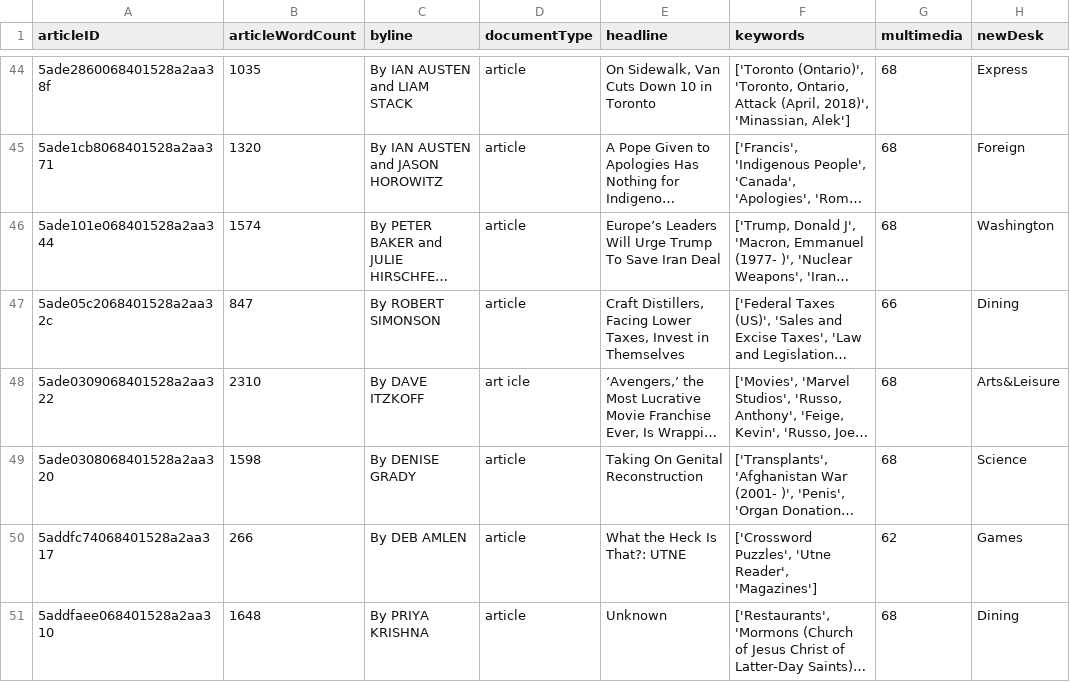
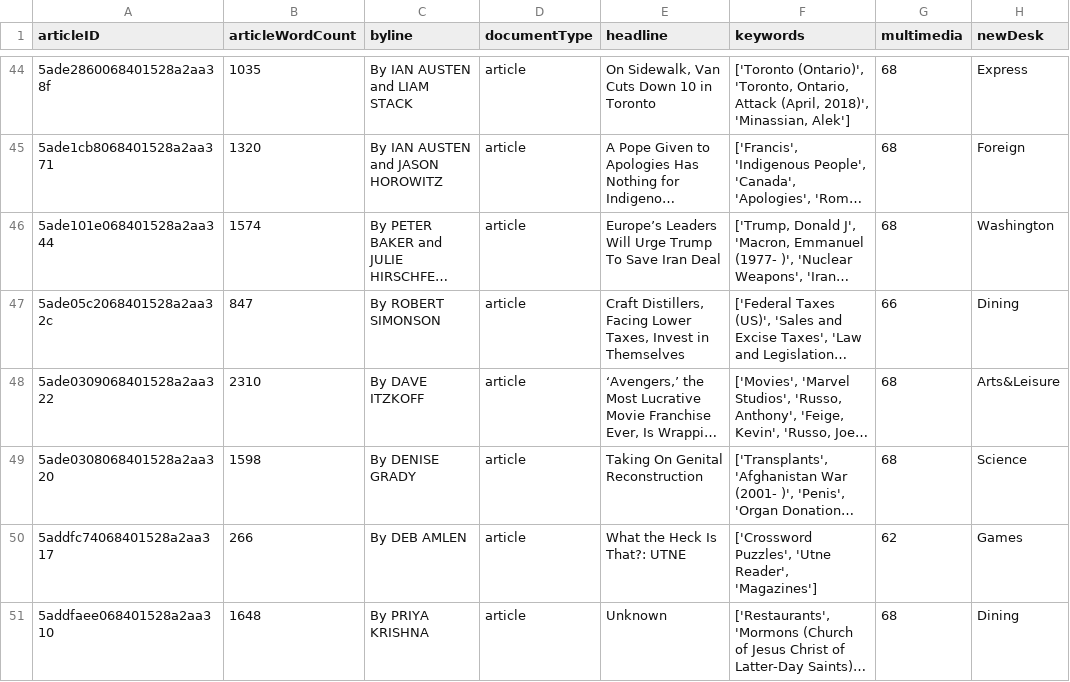
Before and after one commit to uningsun/AI-Overview, a CSV file: text_analysis/module8/files/ArticlesApril2018.csv, drawn as a sheet; only a part is shown, gaps mark what is left out; long unchanged cells end in …; the diff names each change by its address in the sheet, - before the commit and + after, or states it on an @@ line.

Commit message:
Update ArticlesApril2018.csv

```diff
--- a/text_analysis/module8/files/ArticlesApril2018.csv
+++ b/text_analysis/module8/files/ArticlesApril2018.csv
-D48 (documentType): art icle
+D48 (documentType): article
```
